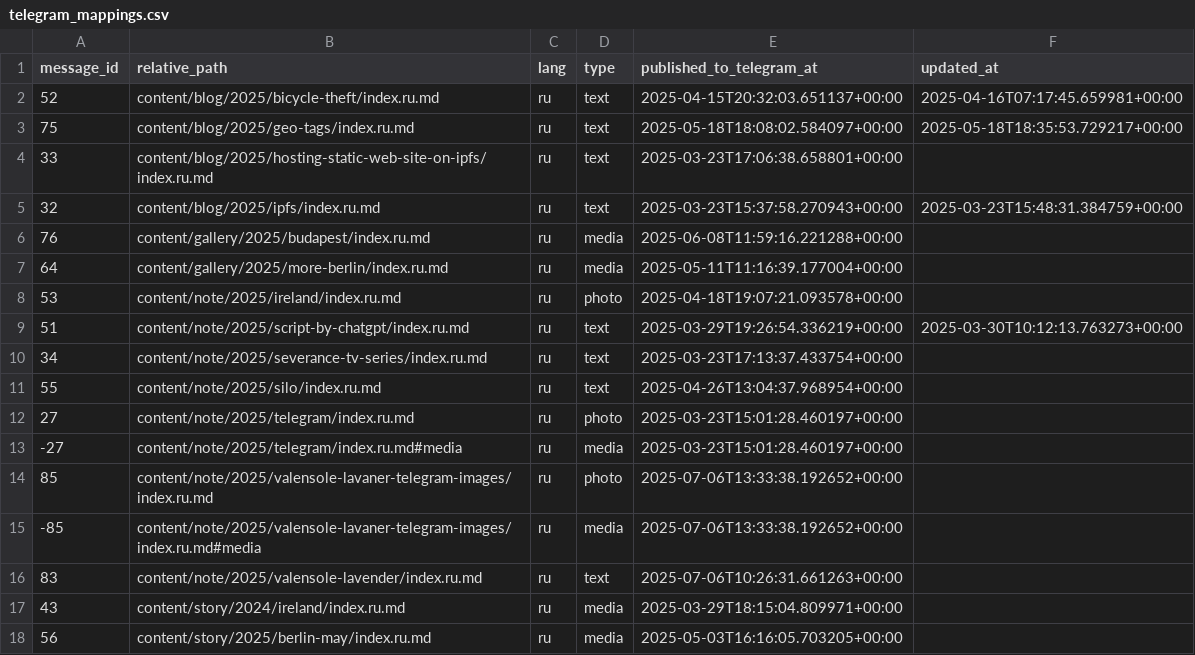
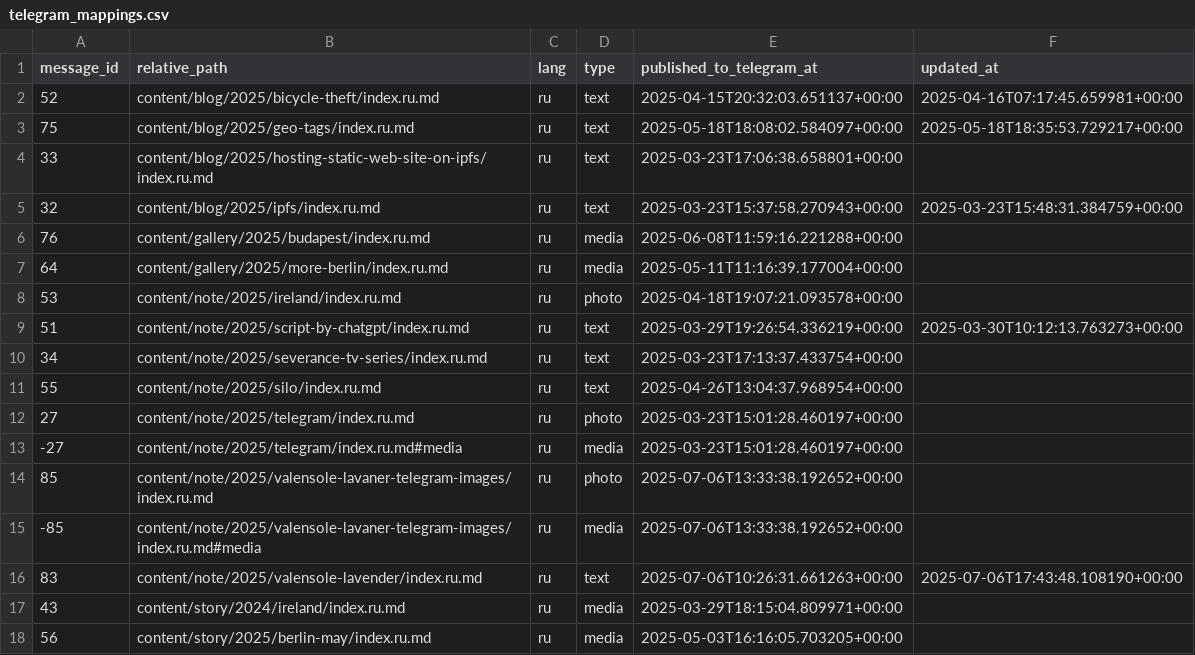
Before and after one commit to romka/romka, a CSV file: telegram-data/telegram_mappings.csv, drawn as a sheet.

```diff
--- a/telegram-data/telegram_mappings.csv
+++ b/telegram-data/telegram_mappings.csv
@@ -15,3 +15,3 @@ message_id,relative_path,lang,type,published_to_telegram_at,updated_at
 -85,content/note/2025/valensole-lavaner-telegram-images/index.ru.md#media,ru,media,2025-07-06T13:33:38.192652+00:00,
-83,content/note/2025/valensole-lavender/index.ru.md,ru,text,2025-07-06T10:26:31.661263+00:00,
+83,content/note/2025/valensole-lavender/index.ru.md,ru,text,2025-07-06T10:26:31.661263+00:00,2025-07-06T17:43:48.108190+00:00
 43,content/story/2024/ireland/index.ru.md,ru,media,2025-03-29T18:15:04.809971+00:00,
```
